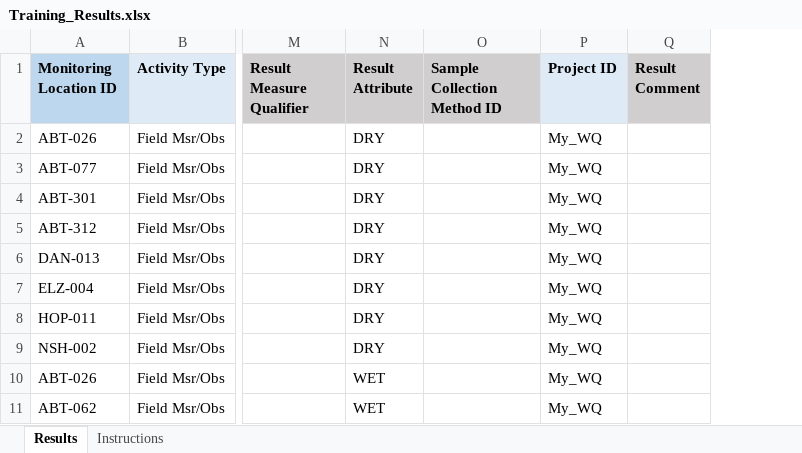
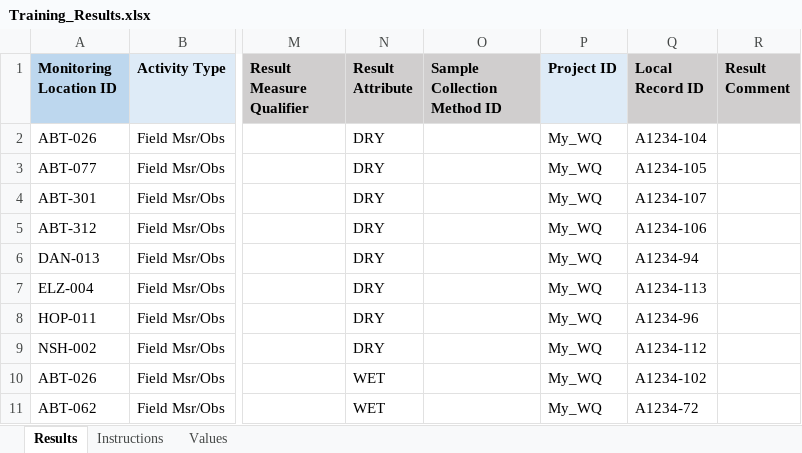
Before and after one commit to massbays-tech/intro-to-r, an Excel workbook: data/Training_Results.xlsx, sheet Results, drawn as a sheet; only a part is shown, gaps mark what is left out; values as stored, in another font and other column widths than the file's, no borders; the diff names each change by its address in the sheet, - before the commit and + after, or states it on an @@ line.

```diff
--- a/data/Training_Results.xlsx (sheet Results)
+++ b/data/Training_Results.xlsx (sheet Results)
+sheet tab: Values
+column Q (Local Record ID), rows 2-11: A1234-104 | A1234-105 | A1234-107 | A1234-106 | A1234-94 | A1234-113 | A1234-96 | A1234-112 | A1234-102 | A1234-72
```
Also changed, not shown: sheet Instructions, data/Training_DQOAccuracy.xlsx, data/Training_DQOFreqComp.xlsx, 3 other files.
